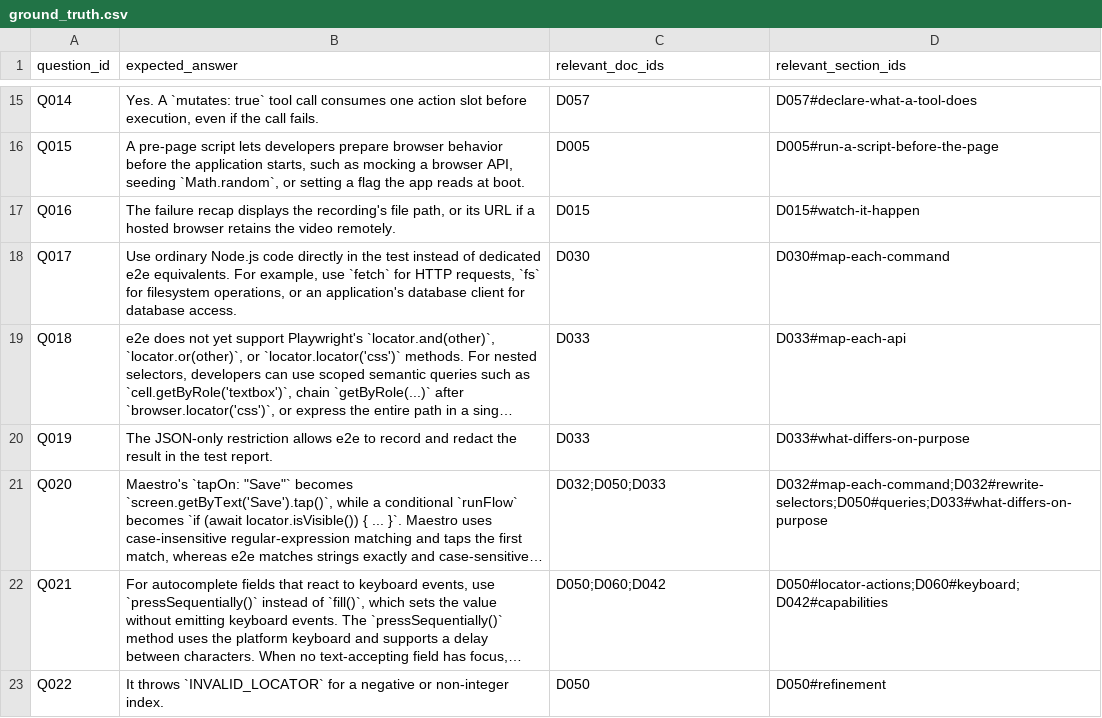
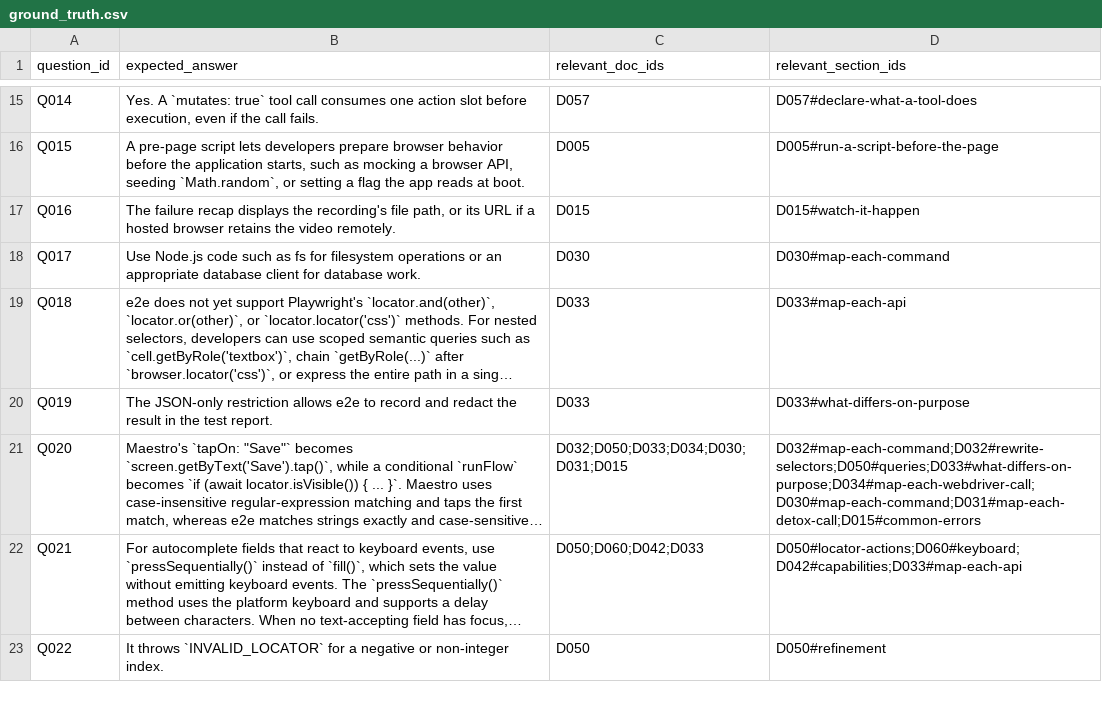
Before and after one commit to jonasyr/bachelor-rag-chunking, a CSV file: data/evaluation/ground_truth.csv, drawn as a sheet; only a part is shown, gaps mark what is left out; long unchanged cells end in …; the diff covers the shown part only; the diff names each change by its address in the sheet, - before the commit and + after, or states it on an @@ line.

```diff
--- a/data/evaluation/ground_truth.csv
+++ b/data/evaluation/ground_truth.csv
-B18 (expected_answer): Use ordinary Node.js code directly in the test instead of dedicated e2e equivalents. For example, use `fetch` for HTTP requests, `fs` for filesystem operations, or an application's database client for database access.
+B18 (expected_answer): Use Node.js code such as fs for filesystem operations or an appropriate database client for database work.
-C21 (relevant_doc_ids): D032;D050;D033
+C21 (relevant_doc_ids): D032;D050;D033;D034;D030;D031;D015
-D21 (relevant_section_ids): D032#map-each-command;D032#rewrite-selectors;D050#queries;D033#what-differs-on-purpose
+D21 (relevant_section_ids): D032#map-each-command;D032#rewrite-selectors;D050#queries;D033#what-differs-on-purpose;D034#map-each-webdriver-call;D030#map-each-command;D031#map-each-detox-call;D015#common-errors
-C22 (relevant_doc_ids): D050;D060;D042
+C22 (relevant_doc_ids): D050;D060;D042;D033
-D22 (relevant_section_ids): D050#locator-actions;D060#keyboard;D042#capabilities
+D22 (relevant_section_ids): D050#locator-actions;D060#keyboard;D042#capabilities;D033#map-each-api
```
Also changed, not shown: 14 edited cells elsewhere in this file, data/evaluation/closed_book_screen.csv, data/evaluation/questions.csv, 3 other files.
